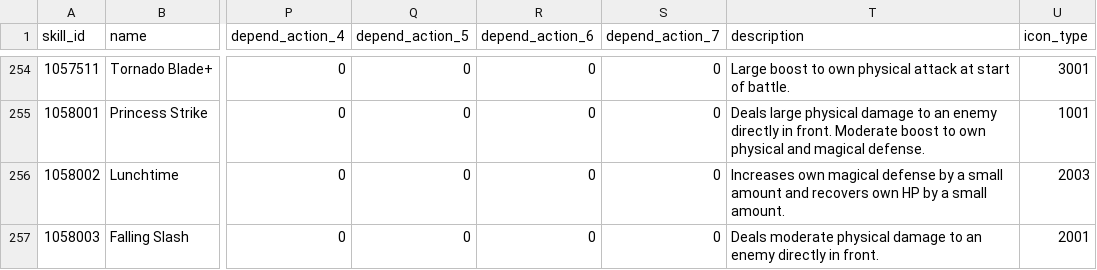
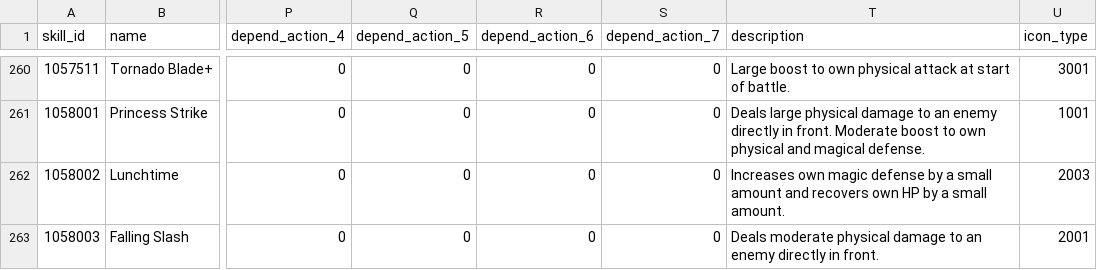
Before and after one commit to FabulousCupcake/en_redive_master_db_diff, a CSV file: skill_data.csv, drawn as a sheet; only a part is shown, gaps mark what is left out; addresses are those after the commit; the diff covers the shown part only; the diff names each change by its address in the sheet, - before the commit and + after, or states it on an @@ line.

```diff
--- a/skill_data.csv
+++ b/skill_data.csv
-T262 (description): Increases own magical defense by…
+T262 (description): Increases own magic defense by…
```
Also changed, not shown: 9 added rows elsewhere in this file, enemy_parameter.csv, enemy_reward_data.csv, 26 other files.
